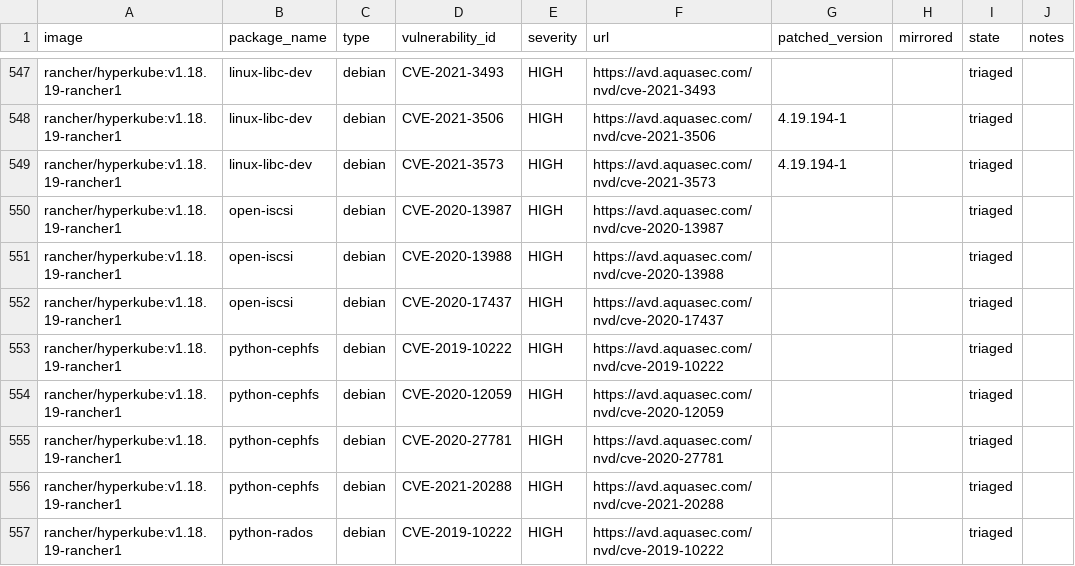
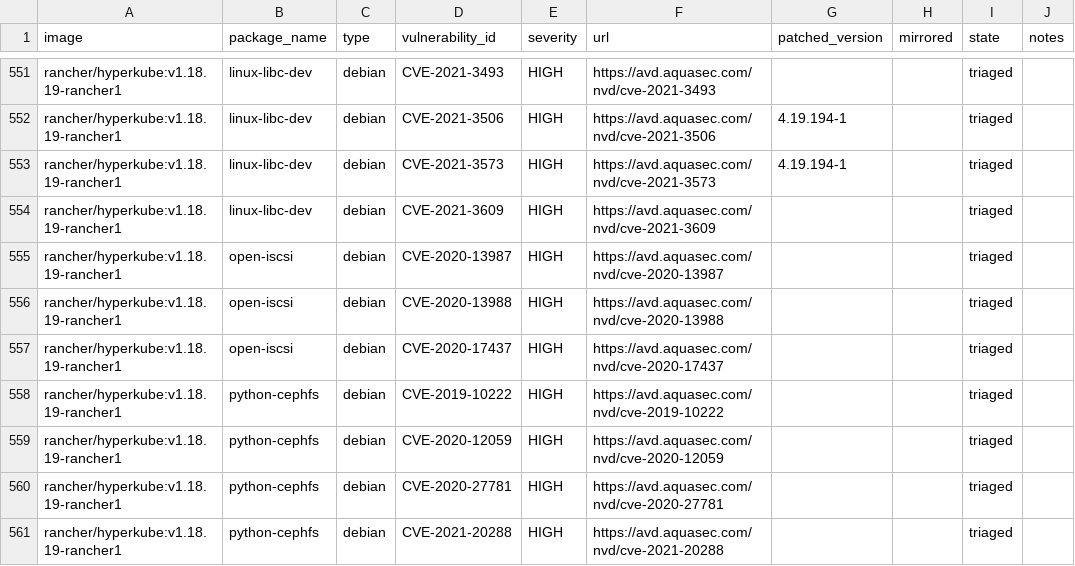
Before and after one commit to jiaqiluo/image-scanning, a CSV file: docs/_data/cves-v2.6.csv, drawn as a sheet; only a part is shown, gaps mark what is left out; the shorter side is filled out with more unchanged rows; the diff covers the shown part only.

```diff
--- a/docs/_data/cves-v2.6.csv
+++ b/docs/_data/cves-v2.6.csv
@@ -549,2 +553,3 @@ rancher/hyperkube:v1.18.19-rancher1,linux-libc-dev,debian,CVE-2021-3506,HIGH,htt
 rancher/hyperkube:v1.18.19-rancher1,linux-libc-dev,debian,CVE-2021-3573,HIGH,https://avd.aquasec.com/nvd/cve-2021-3573,4.19.194-1,,triaged,
+rancher/hyperkube:v1.18.19-rancher1,linux-libc-dev,debian,CVE-2021-3609,HIGH,https://avd.aquasec.com/nvd/cve-2021-3609,,,triaged,
 rancher/hyperkube:v1.18.19-rancher1,open-iscsi,debian,CVE-2020-13987,HIGH,https://avd.aquasec.com/nvd/cve-2020-13987,,,triaged,
```
Also changed, not shown: 9 added rows, 5 removed rows and 4 edited cells elsewhere in this file.
